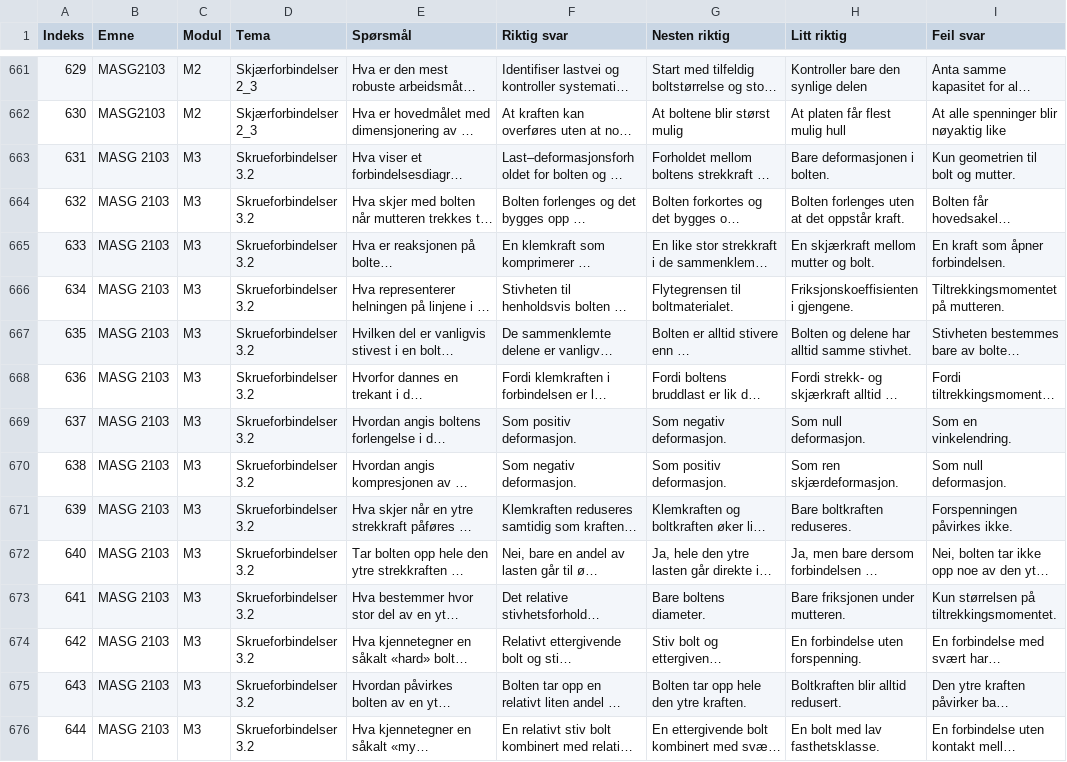
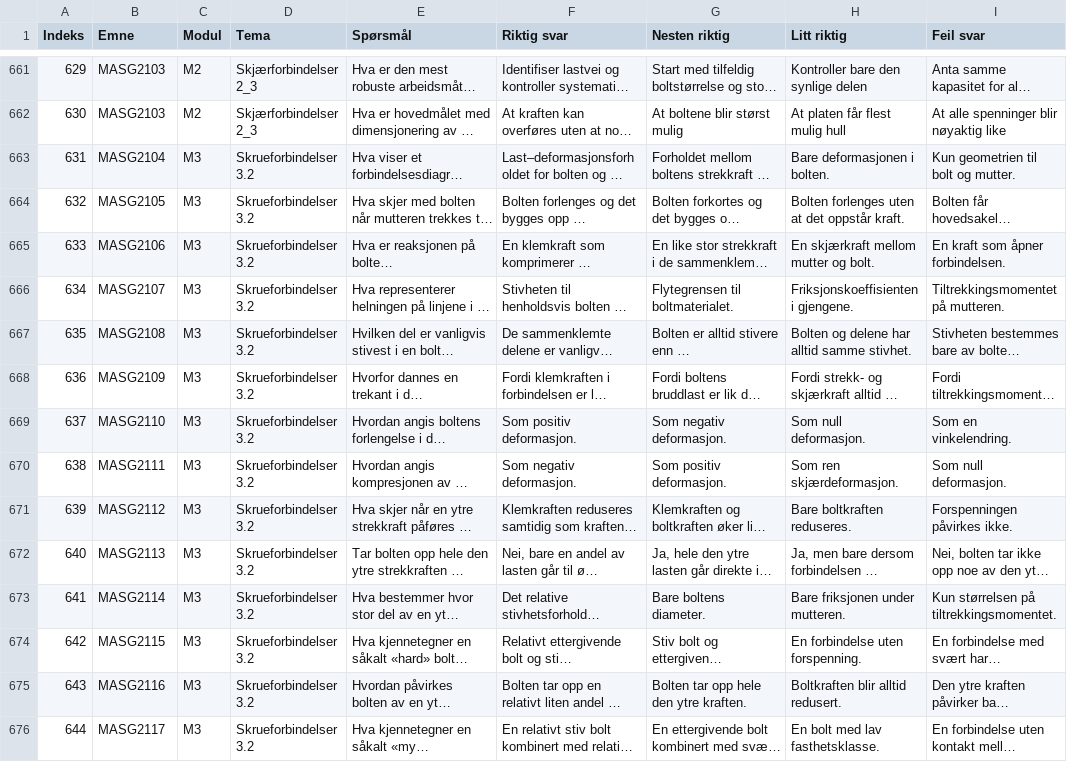
Before and after one commit to torenic/studenthjul, a CSV file: sporsmalsbank.csv, drawn as a sheet; only a part is shown, gaps mark what is left out; long unchanged cells end in …; the diff covers the shown part only; the diff names each change by its address in the sheet, - before the commit and + after, or states it on an @@ line.

Commit message:
Add files via upload

```diff
--- a/sporsmalsbank.csv
+++ b/sporsmalsbank.csv
-B663 (Emne): MASG 2103
+B663 (Emne): MASG2104
-B664 (Emne): MASG 2103
+B664 (Emne): MASG2105
-B665 (Emne): MASG 2103
+B665 (Emne): MASG2106
-B666 (Emne): MASG 2103
+B666 (Emne): MASG2107
-B667 (Emne): MASG 2103
+B667 (Emne): MASG2108
-B668 (Emne): MASG 2103
+B668 (Emne): MASG2109
-B669 (Emne): MASG 2103
+B669 (Emne): MASG2110
-B670 (Emne): MASG 2103
+B670 (Emne): MASG2111
-B671 (Emne): MASG 2103
+B671 (Emne): MASG2112
-B672 (Emne): MASG 2103
+B672 (Emne): MASG2113
-B673 (Emne): MASG 2103
+B673 (Emne): MASG2114
-B674 (Emne): MASG 2103
+B674 (Emne): MASG2115
-B675 (Emne): MASG 2103
+B675 (Emne): MASG2116
-B676 (Emne): MASG 2103
+B676 (Emne): MASG2117
```
Also changed, not shown: 76 edited cells elsewhere in this file.
